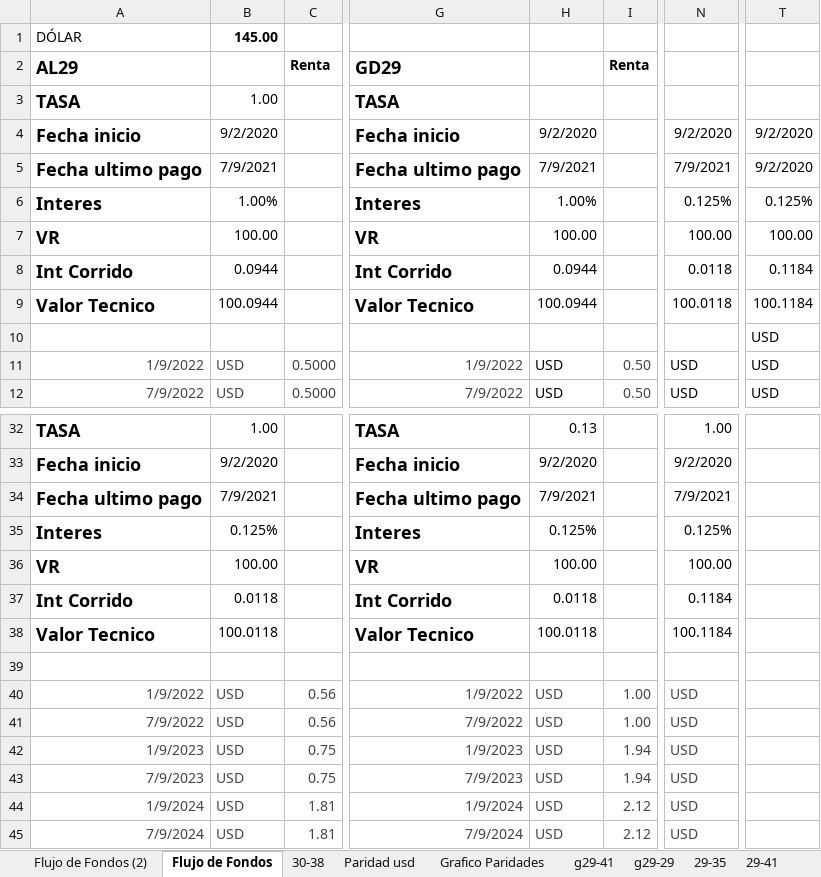
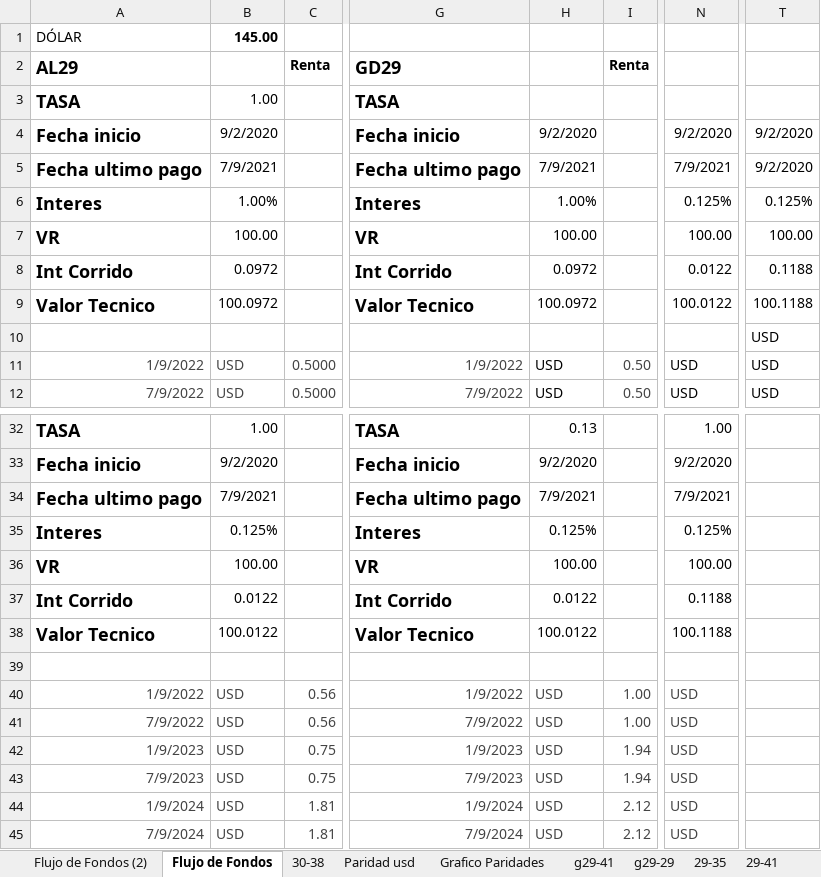
Before and after one commit to alferrelli/Excel-Bonos, an Excel workbook: Bonos en dolares.xlsm, sheet Flujo de Fondos, drawn as a sheet; only a part is shown, gaps mark what is left out; values as stored, in another font and other column widths than the file's, no borders; the diff names each change by its address in the sheet, - before the commit and + after, or states it on an @@ line.

```diff
--- a/Bonos en dolares.xlsm (sheet Flujo de Fondos)
+++ b/Bonos en dolares.xlsm (sheet Flujo de Fondos)
-B8: 0.0944
+B8: 0.0972
-H8: 0.0944
+H8: 0.0972
-N8: 0.0118
+N8: 0.0122
-T8: 0.1184
+T8: 0.1188
-B9: 100.0944
+B9: 100.0972
-H9: 100.0944
+H9: 100.0972
-N9: 100.0118
+N9: 100.0122
-T9: 100.1184
+T9: 100.1188
-B37: 0.0118
+B37: 0.0122
-H37: 0.0118
+H37: 0.0122
-N37: 0.1184
+N37: 0.1188
-B38: 100.0118
+B38: 100.0122
-H38: 100.0118
+H38: 100.0122
-N38: 100.1184
+N38: 100.1188
```
Also changed, not shown: sheet Flujo de Fondos (2), sheet Paridad usd, formulas that keep their value, charts or pictures.
